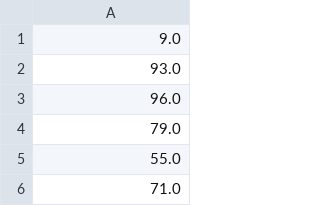
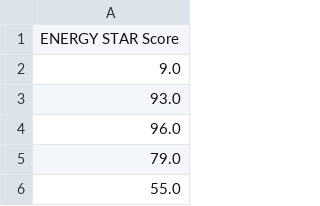
Before and after one commit to WillKoehrsen/machine-learning-project-walkthrough, a CSV file: data/training_labels.csv, drawn as a sheet; only a part is shown; the shorter side is filled out with more unchanged rows; the diff names each change by its address in the sheet, - before the commit and + after, or states it on an @@ line.

```diff
--- a/data/training_labels.csv
+++ b/data/training_labels.csv
+row 1: ENERGY STAR Score
```
Also changed, not shown: data/testing_labels.csv, 1 other file.
